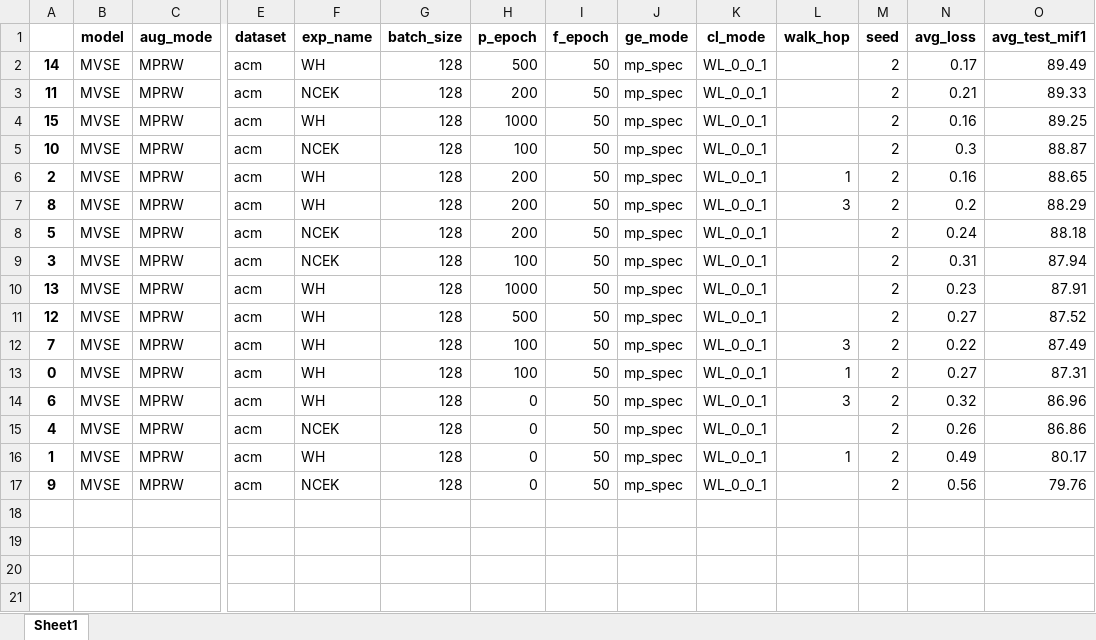
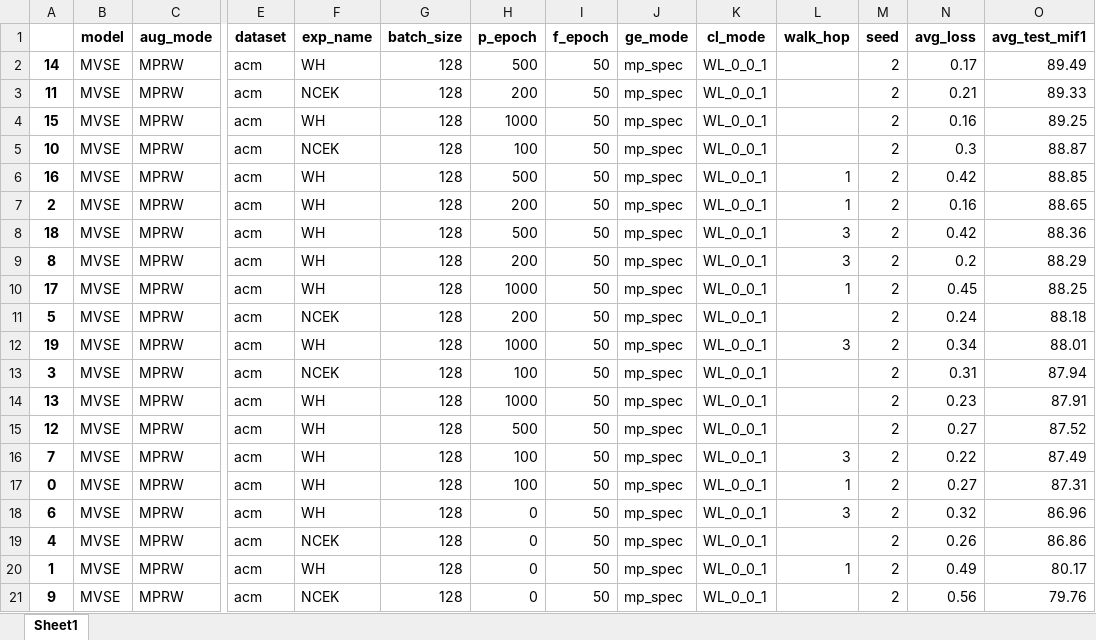
Before and after one commit to Andy-Border/GStorage, an Excel workbook: results/MVSE/acm/MVSE_acm<l05>AllRes_89.49.xlsx, sheet Sheet1, drawn as a sheet; only a part is shown, gaps mark what is left out; values as stored, in another font and other column widths than the file's, no borders; rows hold the shown columns only; the diff names each change by its address in the sheet, - before the commit and + after, or states it on an @@ line.

```diff
--- a/results/MVSE/acm/MVSE_acm<l05>AllRes_89.49.xlsx (sheet Sheet1)
+++ b/results/MVSE/acm/MVSE_acm<l05>AllRes_89.49.xlsx (sheet Sheet1)
+row 6: 16 | MVSE | MPRW | acm | WH | 128 | 500 | 50 | mp_spec | WL_0_0_1 | 1 | 2 | 0.42 | 88.85
+row 8: 18 | MVSE | MPRW | acm | WH | 128 | 500 | 50 | mp_spec | WL_0_0_1 | 3 | 2 | 0.42 | 88.36
+row 10: 17 | MVSE | MPRW | acm | WH | 128 | 1000 | 50 | mp_spec | WL_0_0_1 | 1 | 2 | 0.45 | 88.25
+row 12: 19 | MVSE | MPRW | acm | WH | 128 | 1000 | 50 | mp_spec | WL_0_0_1 | 3 | 2 | 0.34 | 88.01
```
Also changed, not shown: results/MVSE/dblp/MVSE_dblp<l03><NCEK>91.25.xlsx, results/MVSE/dblp/MVSE_dblp<l03><WH>91.25.xlsx, 57 other files.
